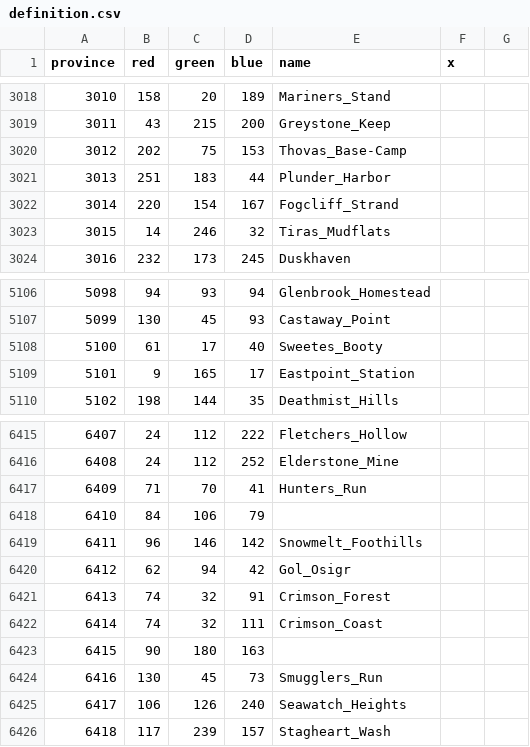
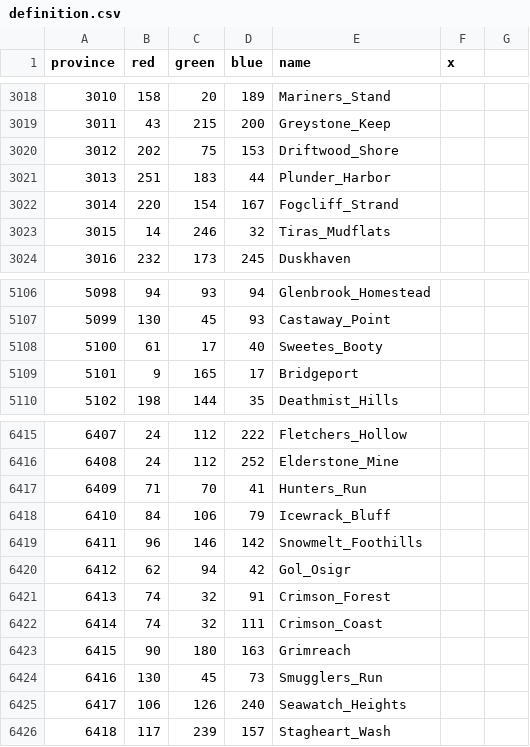
Before and after one commit to trym-b/WWU, a CSV file: map/definition.csv, drawn as a sheet; only a part is shown, gaps mark what is left out.

Commit message:
Minor province name adjustments

```diff
--- a/map/definition.csv
+++ b/map/definition.csv
@@ -3019,3 +3019,3 @@ province;red;green;blue;name;x;
 3011;43;215;200;Greystone_Keep;;
-3012;202;75;153;Thovas_Base-Camp;;
+3012;202;75;153;Driftwood_Shore;;
 3013;251;183;44;Plunder_Harbor;;
@@ -5108,3 +5108,3 @@ province;red;green;blue;name;x;
 5100;61;17;40;Sweetes_Booty;;
-5101;9;165;17;Eastpoint_Station;;
+5101;9;165;17;Bridgeport;;
 5102;198;144;35;Deathmist_Hills;;
@@ -6417,3 +6417,3 @@ province;red;green;blue;name;x;
 6409;71;70;41;Hunters_Run;;
-6410;84;106;79;;;
+6410;84;106;79;Icewrack_Bluff;;
 6411;96;146;142;Snowmelt_Foothills;;
@@ -6422,3 +6422,3 @@ province;red;green;blue;name;x;
 6414;74;32;111;Crimson_Coast;;
-6415;90;180;163;;;
+6415;90;180;163;Grimreach;;
 6416;130;45;73;Smugglers_Run;;
```
